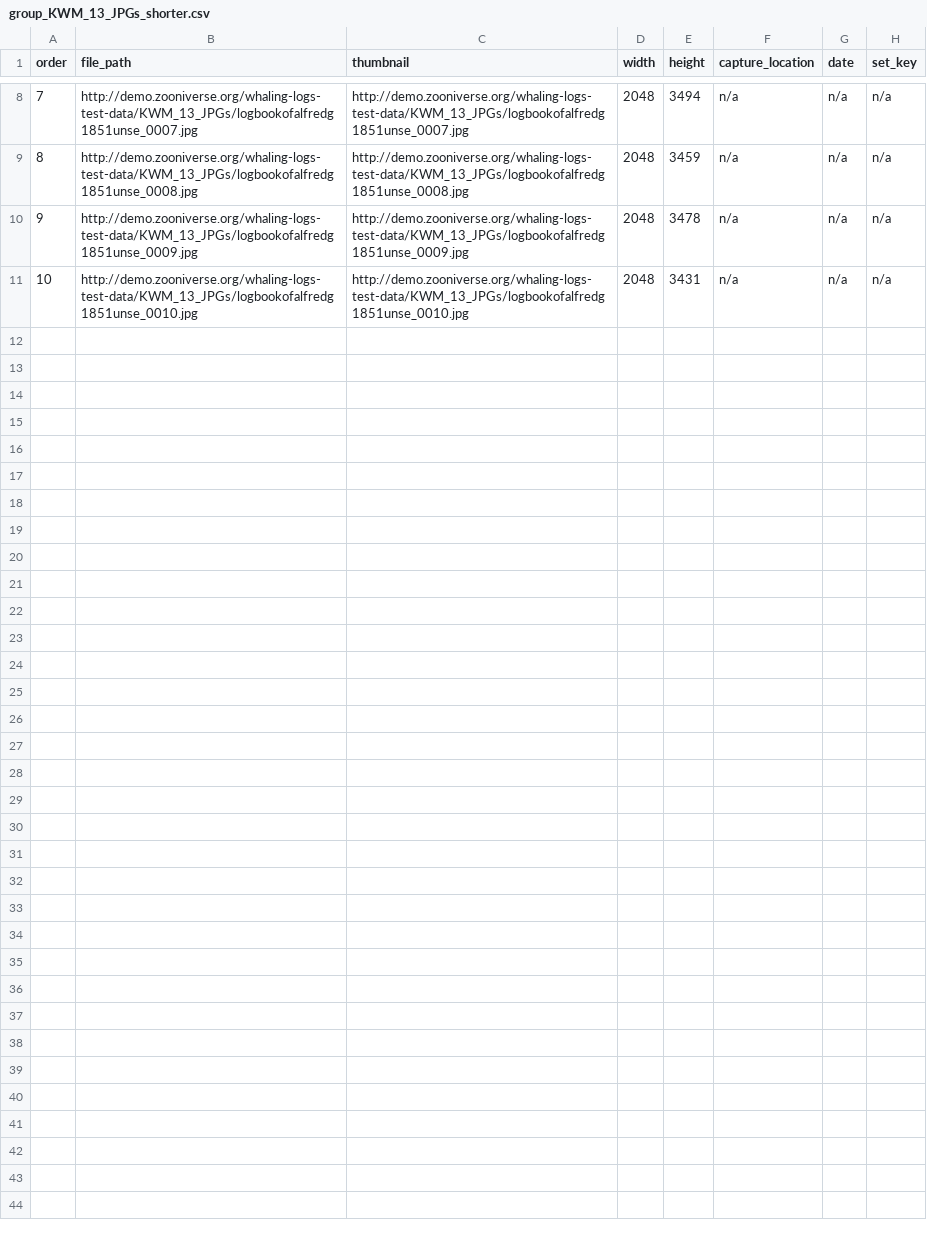
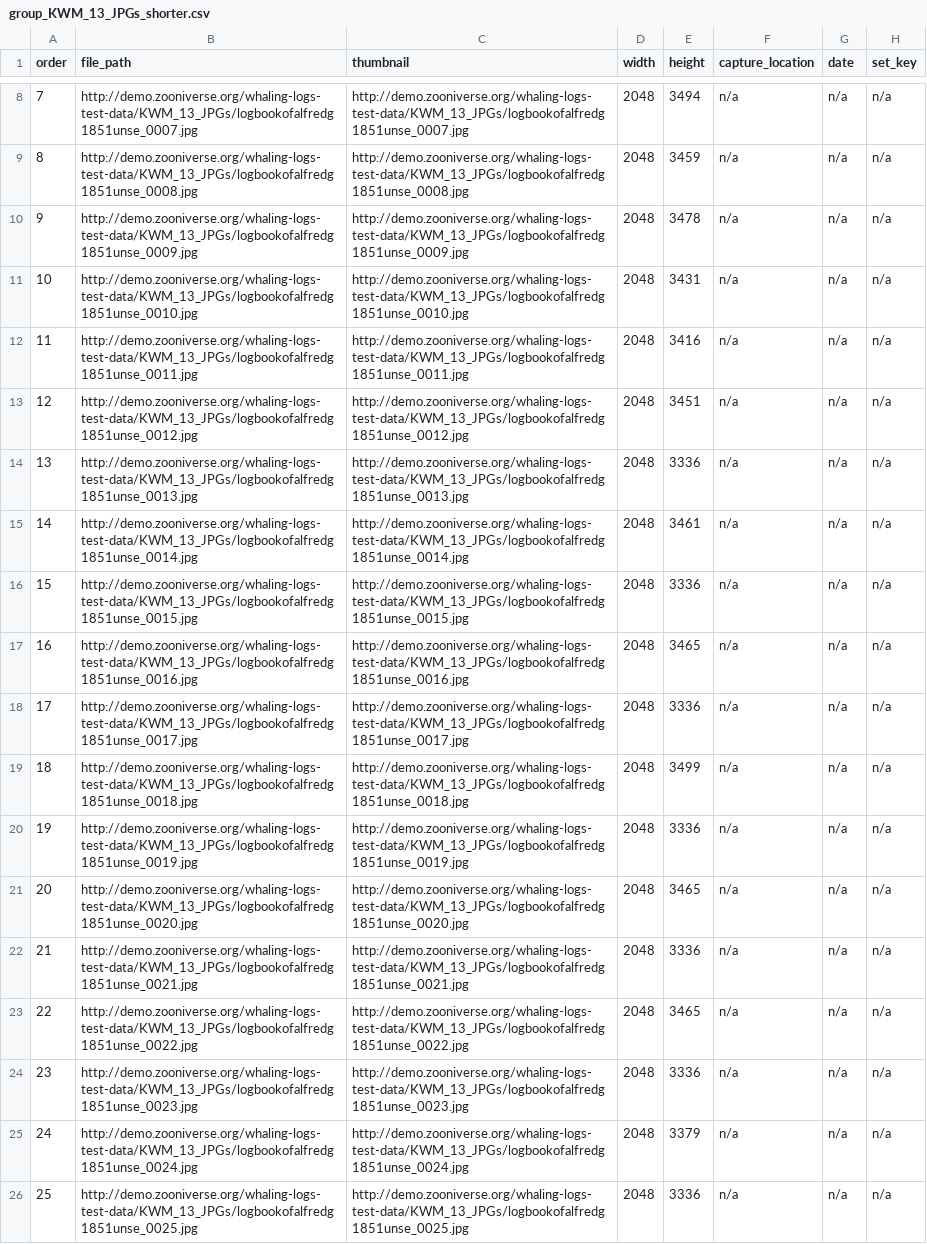
Before and after one commit to zooniverse/scribeAPI, a CSV file: project/whale_tales/subjects/group_KWM_13_JPGs_shorter.csv, drawn as a sheet; only a part is shown, gaps mark what is left out.

Commit message:
whaling: increase logbook pages to 25 for beta

```diff
--- a/project/whale_tales/subjects/group_KWM_13_JPGs_shorter.csv
+++ b/project/whale_tales/subjects/group_KWM_13_JPGs_shorter.csv
@@ -11 +11,16 @@ order,file_path,thumbnail,width,height,capture_location,date,set_key
 10,http://demo.zooniverse.org/whaling-logs-test-data/KWM_13_JPGs/logbookofalfredg1851unse_0010.jpg,http://demo.zooniverse.org/whaling-logs-test-data/KWM_13_JPGs/logbookofalfredg1851unse_0010.jpg,2048,3431,n/a,n/a,n/a
+11,http://demo.zooniverse.org/whaling-logs-test-data/KWM_13_JPGs/logbookofalfredg1851unse_0011.jpg,http://demo.zooniverse.org/whaling-logs-test-data/KWM_13_JPGs/logbookofalfredg1851unse_0011.jpg,2048,3416,n/a,n/a,n/a
+12,http://demo.zooniverse.org/whaling-logs-test-data/KWM_13_JPGs/logbookofalfredg1851unse_0012.jpg,http://demo.zooniverse.org/whaling-logs-test-data/KWM_13_JPGs/logbookofalfredg1851unse_0012.jpg,2048,3451,n/a,n/a,n/a
+13,http://demo.zooniverse.org/whaling-logs-test-data/KWM_13_JPGs/logbookofalfredg1851unse_0013.jpg,http://demo.zooniverse.org/whaling-logs-test-data/KWM_13_JPGs/logbookofalfredg1851unse_0013.jpg,2048,3336,n/a,n/a,n/a
+14,http://demo.zooniverse.org/whaling-logs-test-data/KWM_13_JPGs/logbookofalfredg1851unse_0014.jpg,http://demo.zooniverse.org/whaling-logs-test-data/KWM_13_JPGs/logbookofalfredg1851unse_0014.jpg,2048,3461,n/a,n/a,n/a
+15,http://demo.zooniverse.org/whaling-logs-test-data/KWM_13_JPGs/logbookofalfredg1851unse_0015.jpg,http://demo.zooniverse.org/whaling-logs-test-data/KWM_13_JPGs/logbookofalfredg1851unse_0015.jpg,2048,3336,n/a,n/a,n/a
+16,http://demo.zooniverse.org/whaling-logs-test-data/KWM_13_JPGs/logbookofalfredg1851unse_0016.jpg,http://demo.zooniverse.org/whaling-logs-test-data/KWM_13_JPGs/logbookofalfredg1851unse_0016.jpg,2048,3465,n/a,n/a,n/a
+17,http://demo.zooniverse.org/whaling-logs-test-data/KWM_13_JPGs/logbookofalfredg1851unse_0017.jpg,http://demo.zooniverse.org/whaling-logs-test-data/KWM_13_JPGs/logbookofalfredg1851unse_0017.jpg,2048,3336,n/a,n/a,n/a
+18,http://demo.zooniverse.org/whaling-logs-test-data/KWM_13_JPGs/logbookofalfredg1851unse_0018.jpg,http://demo.zooniverse.org/whaling-logs-test-data/KWM_13_JPGs/logbookofalfredg1851unse_0018.jpg,2048,3499,n/a,n/a,n/a
+19,http://demo.zooniverse.org/whaling-logs-test-data/KWM_13_JPGs/logbookofalfredg1851unse_0019.jpg,http://demo.zooniverse.org/whaling-logs-test-data/KWM_13_JPGs/logbookofalfredg1851unse_0019.jpg,2048,3336,n/a,n/a,n/a
+20,http://demo.zooniverse.org/whaling-logs-test-data/KWM_13_JPGs/logbookofalfredg1851unse_0020.jpg,http://demo.zooniverse.org/whaling-logs-test-data/KWM_13_JPGs/logbookofalfredg1851unse_0020.jpg,2048,3465,n/a,n/a,n/a
+21,http://demo.zooniverse.org/whaling-logs-test-data/KWM_13_JPGs/logbookofalfredg1851unse_0021.jpg,http://demo.zooniverse.org/whaling-logs-test-data/KWM_13_JPGs/logbookofalfredg1851unse_0021.jpg,2048,3336,n/a,n/a,n/a
+22,http://demo.zooniverse.org/whaling-logs-test-data/KWM_13_JPGs/logbookofalfredg1851unse_0022.jpg,http://demo.zooniverse.org/whaling-logs-test-data/KWM_13_JPGs/logbookofalfredg1851unse_0022.jpg,2048,3465,n/a,n/a,n/a
+23,http://demo.zooniverse.org/whaling-logs-test-data/KWM_13_JPGs/logbookofalfredg1851unse_0023.jpg,http://demo.zooniverse.org/whaling-logs-test-data/KWM_13_JPGs/logbookofalfredg1851unse_0023.jpg,2048,3336,n/a,n/a,n/a
+24,http://demo.zooniverse.org/whaling-logs-test-data/KWM_13_JPGs/logbookofalfredg1851unse_0024.jpg,http://demo.zooniverse.org/whaling-logs-test-data/KWM_13_JPGs/logbookofalfredg1851unse_0024.jpg,2048,3379,n/a,n/a,n/a
+25,http://demo.zooniverse.org/whaling-logs-test-data/KWM_13_JPGs/logbookofalfredg1851unse_0025.jpg,http://demo.zooniverse.org/whaling-logs-test-data/KWM_13_JPGs/logbookofalfredg1851unse_0025.jpg,2048,3336,n/a,n/a,n/a
```
Also changed, not shown: project/whale_tales/subjects/group_KWM_37_JPGs_shorter.csv, project/whale_tales/subjects/group_KWM_40_JPGs_shorter.csv, 2 other files.
